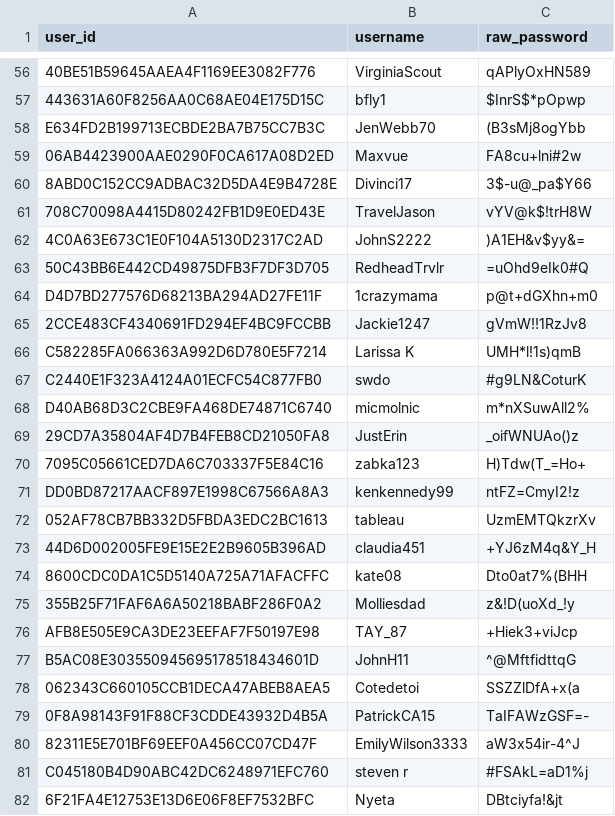
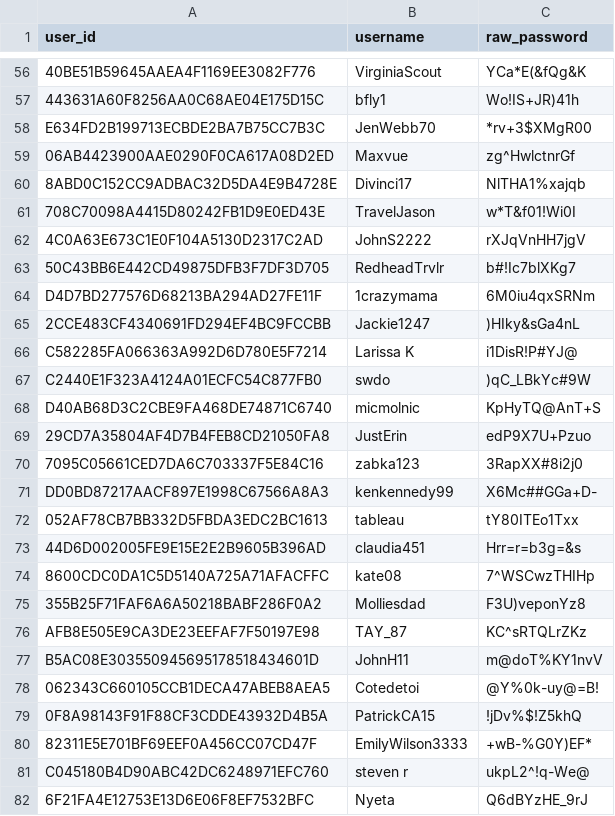
Before and after one commit to s193724/fastapi_recommender, a CSV file: generated_passwords.csv, drawn as a sheet; only a part is shown, gaps mark what is left out; the diff covers the shown part only; the diff names each change by its address in the sheet, - before the commit and + after, or states it on an @@ line.

```diff
--- a/generated_passwords.csv
+++ b/generated_passwords.csv
-C56 (raw_password): qAPlyOxHN589
+C56 (raw_password): YCa*E(&fQg&K
-C57 (raw_password): $InrS$*pOpwp
+C57 (raw_password): Wo!IS+JR)41h
-C58 (raw_password): (B3sMj8ogYbb
+C58 (raw_password): *rv+3$XMgR00
-C59 (raw_password): FA8cu+lni#2w
+C59 (raw_password): zg^HwlctnrGf
-C60 (raw_password): 3$-u@_pa$Y66
+C60 (raw_password): NlTHA1%xajqb
-C61 (raw_password): vYV@k$!trH8W
+C61 (raw_password): w*T&f01!Wi0I
-C62 (raw_password): )A1EH&v$yy&=
+C62 (raw_password): rXJqVnHH7jgV
-C63 (raw_password): =uOhd9eIk0#Q
+C63 (raw_password): b#!Ic7blXKg7
-C64 (raw_password): p@t+dGXhn+m0
+C64 (raw_password): 6M0iu4qxSRNm
-C65 (raw_password): gVmW!!1RzJv8
+C65 (raw_password): )HIky&sGa4nL
-C66 (raw_password): UMH*l!1s)qmB
+C66 (raw_password): i1DisR!P#YJ@
-C67 (raw_password): #g9LN&CoturK
+C67 (raw_password): )qC_LBkYc#9W
-C68 (raw_password): m*nXSuwAll2%
+C68 (raw_password): KpHyTQ@AnT+S
-C69 (raw_password): _oifWNUAo()z
+C69 (raw_password): edP9X7U+Pzuo
-C70 (raw_password): H)Tdw(T_=Ho+
+C70 (raw_password): 3RapXX#8i2j0
-C71 (raw_password): ntFZ=CmyI2!z
+C71 (raw_password): X6Mc##GGa+D-
-C72 (raw_password): UzmEMTQkzrXv
+C72 (raw_password): tY80ITEo1Txx
-C73 (raw_password): +YJ6zM4q&Y_H
+C73 (raw_password): Hrr=r=b3g=&s
-C74 (raw_password): Dto0at7%(BHH
+C74 (raw_password): 7^WSCwzTHIHp
-C75 (raw_password): z&!D(uoXd_!y
+C75 (raw_password): F3U)veponYz8
-C76 (raw_password): +Hiek3+viJcp
+C76 (raw_password): KC^sRTQLrZKz
-C77 (raw_password): ^@MftfidttqG
+C77 (raw_password): m@doT%KY1nvV
-C78 (raw_password): SSZZlDfA+x(a
+C78 (raw_password): @Y%0k-uy@=B!
-C79 (raw_password): TaIFAWzGSF=-
+C79 (raw_password): !jDv%$!Z5khQ
-C80 (raw_password): aW3x54ir-4^J
+C80 (raw_password): +wB-%G0Y)EF*
-C81 (raw_password): #FSAkL=aD1%j
+C81 (raw_password): ukpL2^!q-We@
-C82 (raw_password): DBtciyfa!&jt
+C82 (raw_password): Q6dBYzHE_9rJ
```
Also changed, not shown: 3 removed rows and 74 edited cells elsewhere in this file, 10 other files.
